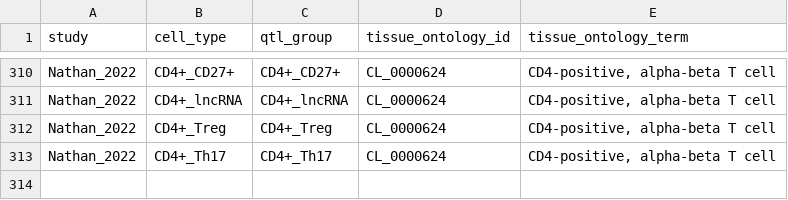
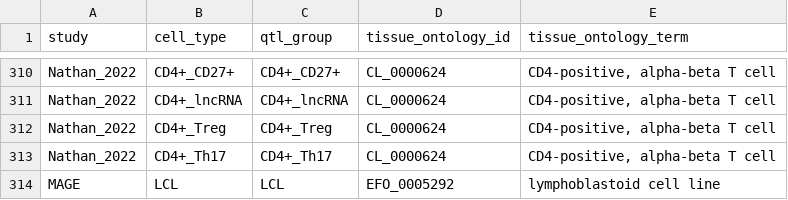
Before and after one commit to eQTL-Catalogue/eQTL-Catalogue-resources, a TSV file: ontology_mappings/tissue_ontology_mapping.tsv, drawn as a sheet; only a part is shown, gaps mark what is left out; the diff names each change by its address in the sheet, - before the commit and + after, or states it on an @@ line.

```diff
--- a/ontology_mappings/tissue_ontology_mapping.tsv
+++ b/ontology_mappings/tissue_ontology_mapping.tsv
+row 314: MAGE | LCL | LCL | EFO_0005292 | lymphoblastoid cell line
```
Also changed, not shown: data_tables/dataset_id_map.tsv.
